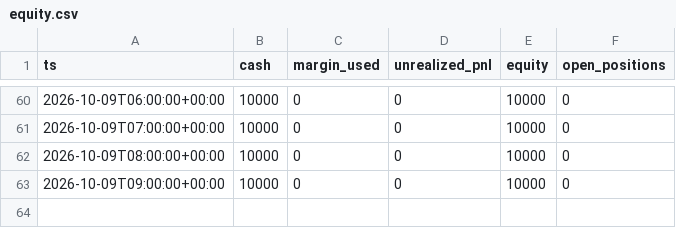
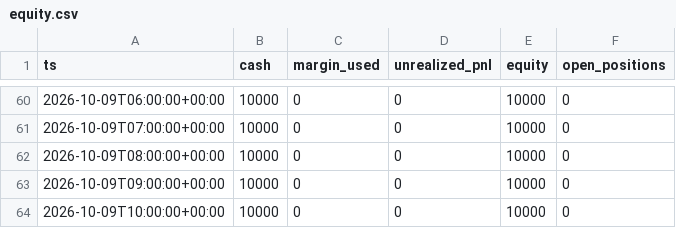
Before and after one commit to klonnist/crypto-paper-bot, a CSV file: ledgers_h1/vwap_managed/equity.csv, drawn as a sheet; only a part is shown, gaps mark what is left out; the diff names each change by its address in the sheet, - before the commit and + after, or states it on an @@ line.

```diff
--- a/ledgers_h1/vwap_managed/equity.csv
+++ b/ledgers_h1/vwap_managed/equity.csv
+row 64: 2026-10-09T10:00:00+00:00 | 10000 | 0 | 0 | 10000 | 0
```
Also changed, not shown: 3 other files.
